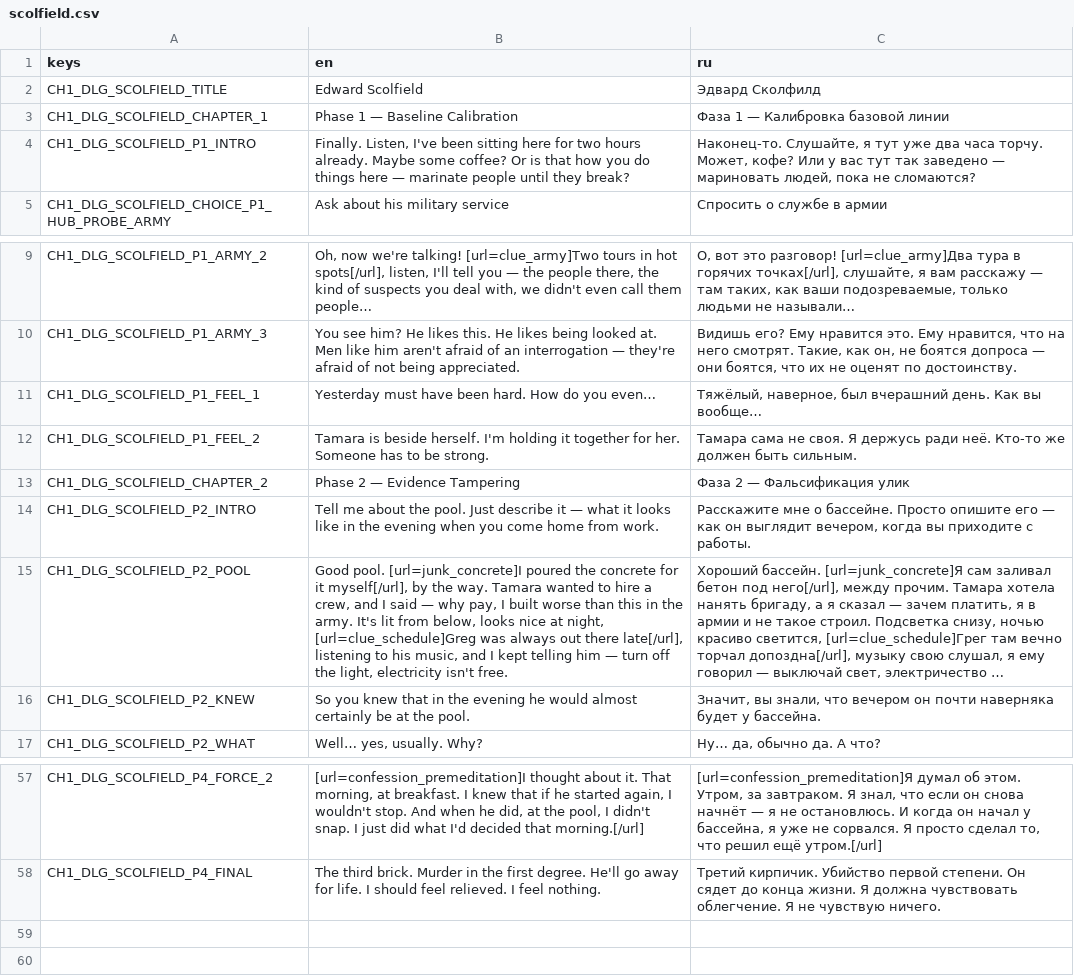
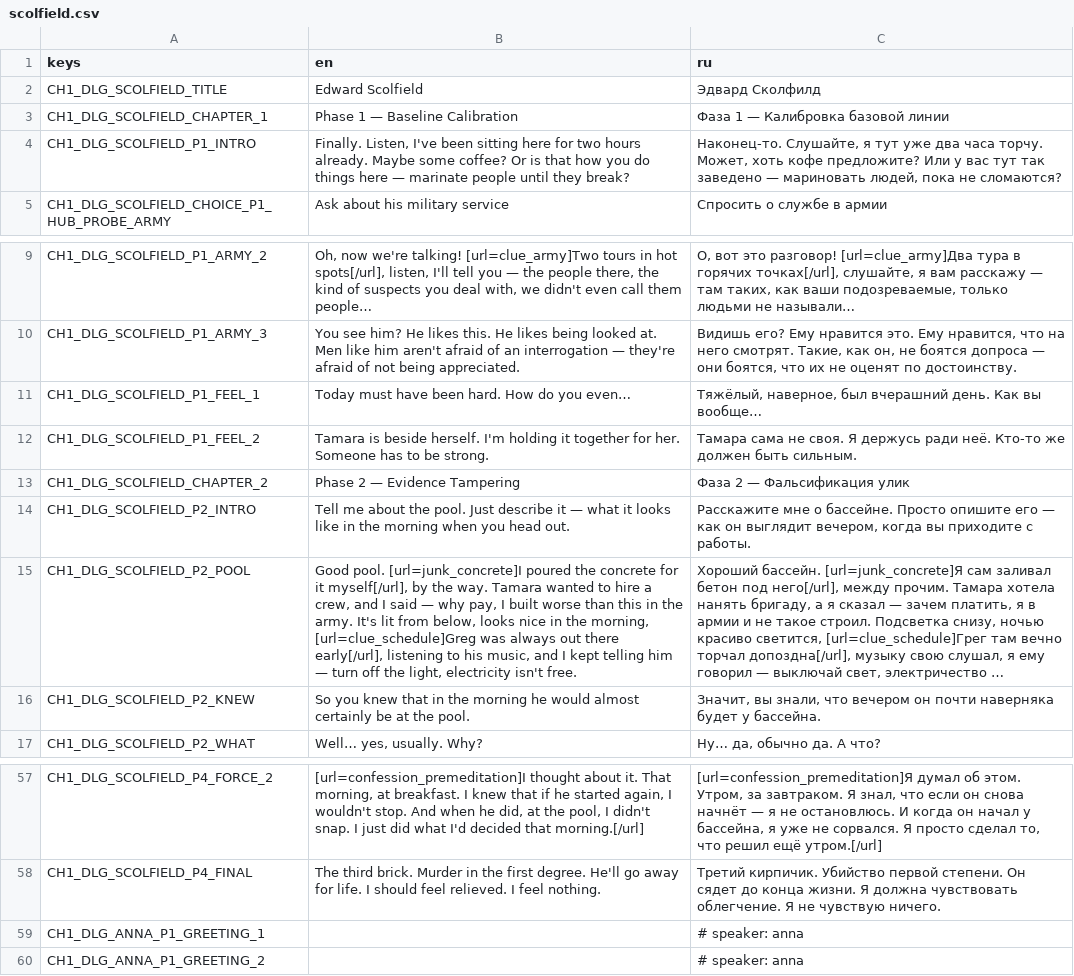
Before and after one commit to vtyurin89/first-degree-v-2, a CSV file: data/translations/dialogues/chapter1/scolfield.csv, drawn as a sheet; only a part is shown, gaps mark what is left out; long unchanged cells end in …; the diff names each change by its address in the sheet, - before the commit and + after, or states it on an @@ line.

```diff
--- a/data/translations/dialogues/chapter1/scolfield.csv
+++ b/data/translations/dialogues/chapter1/scolfield.csv
-C4 (ru): …торчу. Может, кофе? Или у…
+C4 (ru): …торчу. Может, хоть кофе предложите? Или у…
-B11 (en): Yesterday must have been hard. How do you even…
+B11 (en): Today must have been hard. How do you even…
-B14 (en): …in the evening when you come home from work.
+B14 (en): …in the morning when you head out.
-B15 (en): …looks nice at night, [url=clue_schedule]Greg was always out there late[/url], listening to…
+B15 (en): …looks nice in the morning, [url=clue_schedule]Greg was always out there early[/url], listening to…
-B16 (en): …in the evening he would…
+B16 (en): …in the morning he would…
+row 59: CH1_DLG_ANNA_P1_GREETING_1 |  | # speaker: anna
+row 60: CH1_DLG_ANNA_P1_GREETING_2 |  | # speaker: anna
```
Also changed, not shown: data/translations/dialogues/chapter1/dialogues.csv, data/translations/documents.csv, 9 other files.
